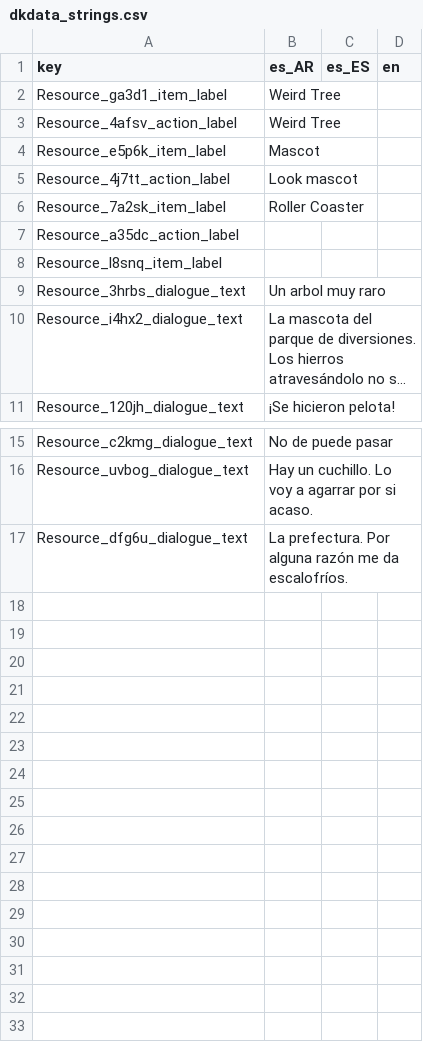
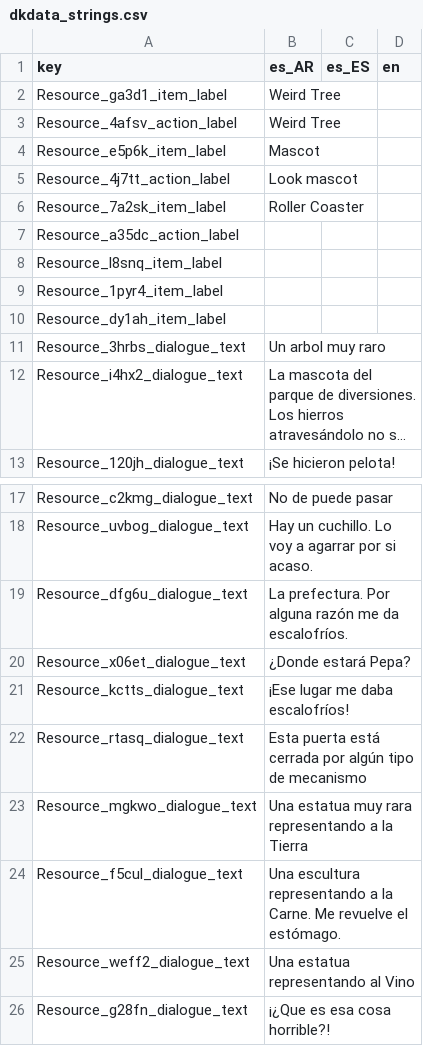
Before and after one commit to Eibriel/DeltaKayak, a CSV file: dkdata_strings.csv, drawn as a sheet; only a part is shown, gaps mark what is left out; long unchanged cells end in …; the diff names each change by its address in the sheet, - before the commit and + after, or states it on an @@ line.

```diff
--- a/dkdata_strings.csv
+++ b/dkdata_strings.csv
+row 9: Resource_1pyr4_item_label
+row 10: Resource_dy1ah_item_label
+row 20: Resource_x06et_dialogue_text | ¿Donde estará Pepa?
+row 21: Resource_kctts_dialogue_text | ¡Ese lugar me daba escalofríos!
+row 22: Resource_rtasq_dialogue_text | Esta puerta está cerrada por algún tipo de mecanismo
+row 23: Resource_mgkwo_dialogue_text | Una estatua muy rara representando a la Tierra
+row 24: Resource_f5cul_dialogue_text | Una escultura representando a la Carne. Me revuelve el estómago.
+row 25: Resource_weff2_dialogue_text | Una estatua representando al Vino
+row 26: Resource_g28fn_dialogue_text | ¡¿Que es esa cosa horrible?!
```
Also changed, not shown: 17 other files.
